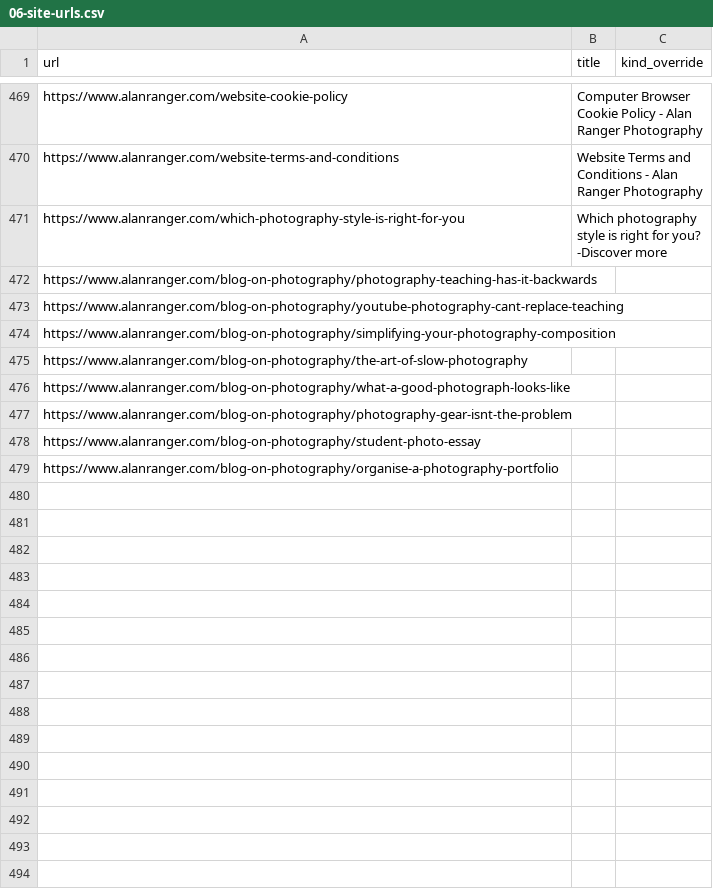
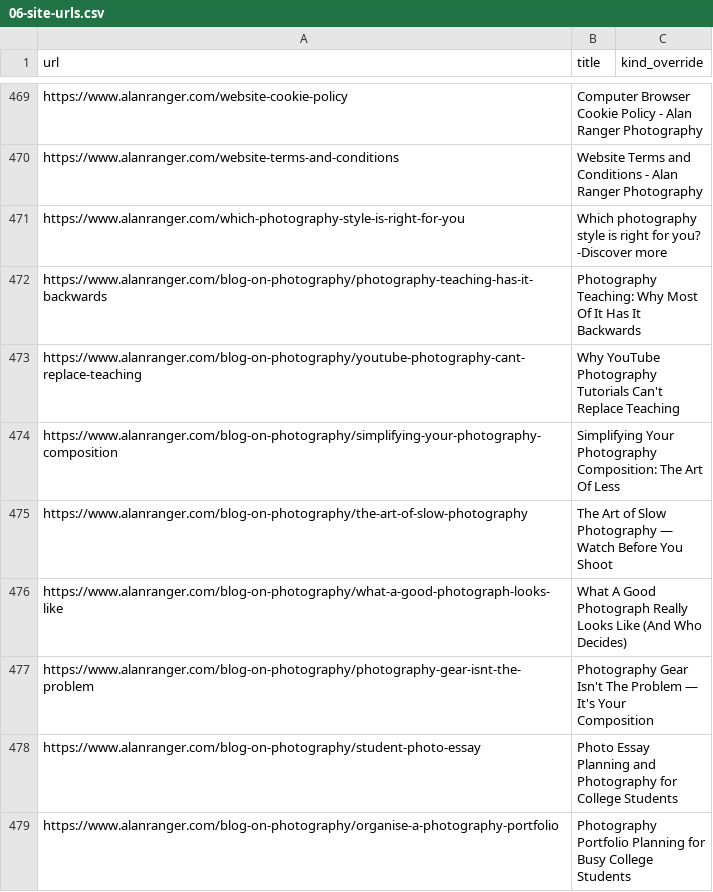
Before and after one commit to alanranger/alan-shared-resources, a CSV file: csv/06-site-urls.csv, drawn as a sheet; only a part is shown, gaps mark what is left out.

Commit message:
chore(06): sync fills blank titles from live page; backfill 8 blog titles

```diff
--- a/csv/06-site-urls.csv
+++ b/csv/06-site-urls.csv
@@ -471,9 +471,9 @@ https://www.alanranger.com/website-terms-and-conditions,Website Terms and Condit
 https://www.alanranger.com/which-photography-style-is-right-for-you,Which photography style is right for you? -Discover more,
-https://www.alanranger.com/blog-on-photography/photography-teaching-has-it-backwards,,
-https://www.alanranger.com/blog-on-photography/youtube-photography-cant-replace-teaching,,
-https://www.alanranger.com/blog-on-photography/simplifying-your-photography-composition,,
-https://www.alanranger.com/blog-on-photography/the-art-of-slow-photography,,
-https://www.alanranger.com/blog-on-photography/what-a-good-photograph-looks-like,,
-https://www.alanranger.com/blog-on-photography/photography-gear-isnt-the-problem,,
-https://www.alanranger.com/blog-on-photography/student-photo-essay,,
-https://www.alanranger.com/blog-on-photography/organise-a-photography-portfolio,,
+https://www.alanranger.com/blog-on-photography/photography-teaching-has-it-backwards,Photography Teaching: Why Most Of It Has It Backwards,
+https://www.alanranger.com/blog-on-photography/youtube-photography-cant-replace-teaching,Why YouTube Photography Tutorials Can't Replace Teaching,
+https://www.alanranger.com/blog-on-photography/simplifying-your-photography-composition,Simplifying Your Photography Composition: The Art Of Less,
+https://www.alanranger.com/blog-on-photography/the-art-of-slow-photography,The Art of Slow Photography — Watch Before You Shoot,
+https://www.alanranger.com/blog-on-photography/what-a-good-photograph-looks-like,What A Good Photograph Really Looks Like (And Who Decides),
+https://www.alanranger.com/blog-on-photography/photography-gear-isnt-the-problem,Photography Gear Isn't The Problem — It's Your Composition,
+https://www.alanranger.com/blog-on-photography/student-photo-essay,Photo Essay Planning and Photography for College Students,
+https://www.alanranger.com/blog-on-photography/organise-a-photography-portfolio,Photography Portfolio Planning for Busy College Students,
```
Also changed, not shown: 3 other files.
